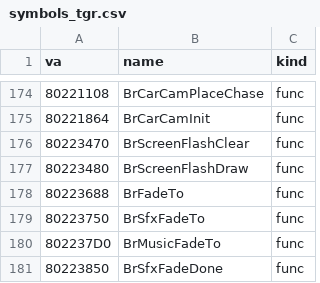
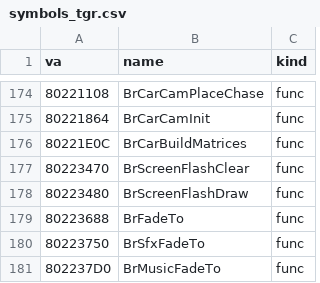
Before and after one commit to Link4Electronics/brally, a CSV file: n64/config/symbols_tgr.csv, drawn as a sheet; only a part is shown, gaps mark what is left out; the shorter side is filled out with more unchanged rows.

Commit message:
n64: BrCarBuildMatrices (0x80221E0C) byte-exact -- the car's draw matrices: body rolled by its spin, each wheel spun (front two also steered at twice the angle, degrees) and placed at its mount point, mounts lowered 0.254 meanwhile; exact on the first compile. car.h names the four wheel bodies (0x3C8, 0x208 each: mount pos, steer, spin) and the body's spin.

```diff
--- a/n64/config/symbols_tgr.csv
+++ b/n64/config/symbols_tgr.csv
@@ -175,2 +175,3 @@ va,name,kind
 80221864,BrCarCamInit,func
+80221E0C,BrCarBuildMatrices,func
 80223470,BrScreenFlashClear,func
```
Also changed, not shown: 2 other files.
